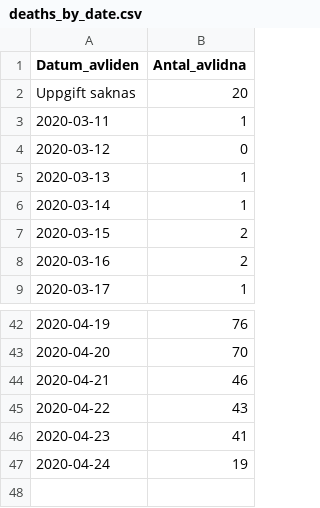
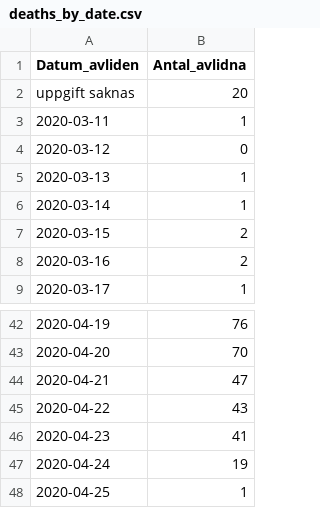
Before and after one commit to shortlisted/covid-19-sweden, a CSV file: deaths_by_date.csv, drawn as a sheet; only a part is shown, gaps mark what is left out.

```diff
--- a/deaths_by_date.csv
+++ b/deaths_by_date.csv
@@ -1,3 +1,3 @@
 Datum_avliden,Antal_avlidna
-Uppgift saknas,20
+uppgift saknas,20
 2020-03-11,1
@@ -43,3 +43,3 @@ Uppgift saknas,20
 2020-04-20,70
-2020-04-21,46
+2020-04-21,47
 2020-04-22,43
@@ -47 +47,2 @@ Uppgift saknas,20
 2020-04-24,19
+2020-04-25,1
```
Also changed, not shown: ICU_by_date.csv, cases_by_date_and_region.csv, 3 other files.
